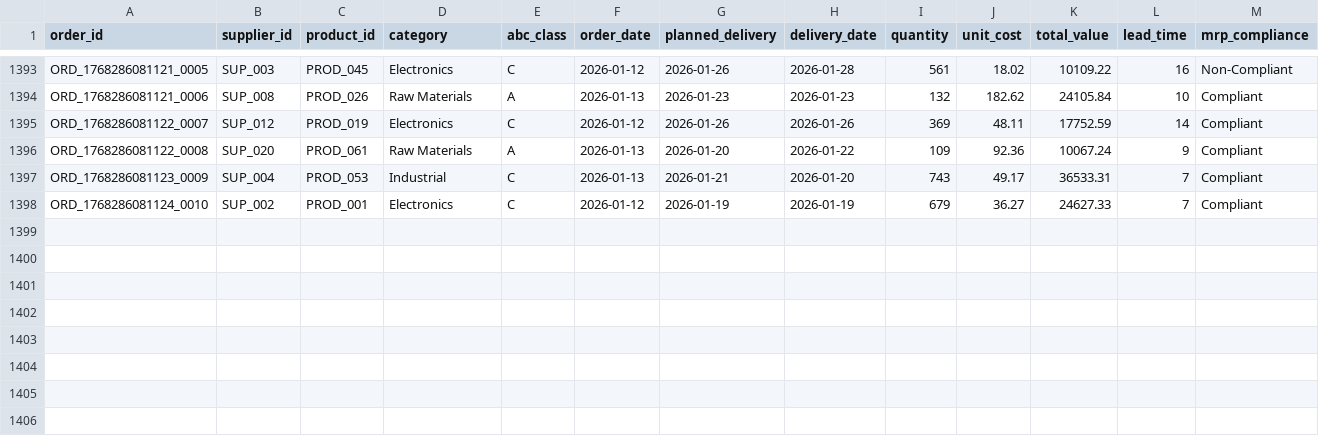
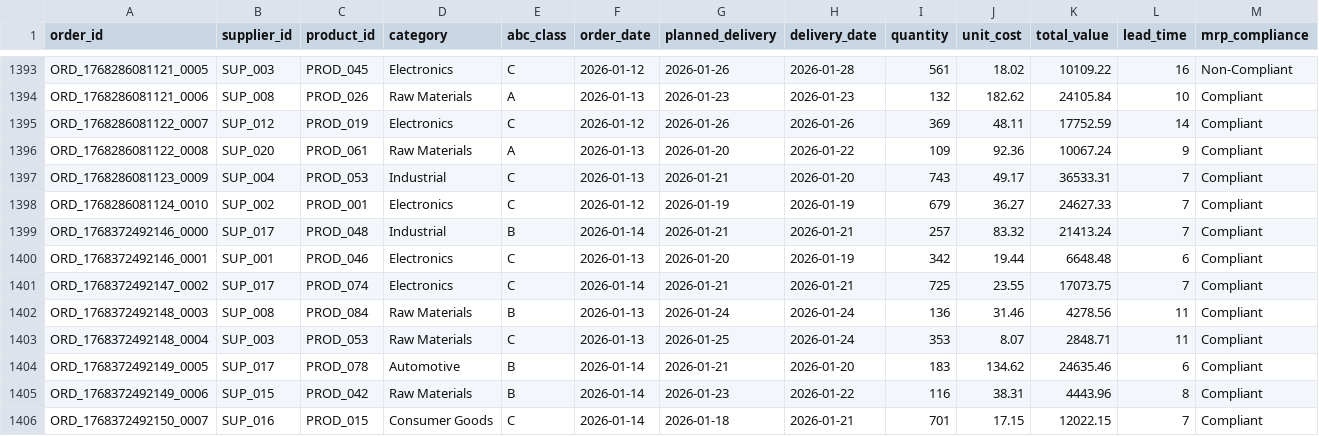
Before and after one commit to arvinddharanidharan/supply-chain-planning-dashboard, a CSV file: data/orders.csv, drawn as a sheet; only a part is shown, gaps mark what is left out; rows hold the shown columns only; the diff names each change by its address in the sheet, - before the commit and + after, or states it on an @@ line.

Commit message:
Automated ETL: Daily supply chain data update

```diff
--- a/data/orders.csv
+++ b/data/orders.csv
+row 1399: ORD_1768372492146_0000 | SUP_017 | PROD_048 | Industrial | B | 2026-01-14 | 2026-01-21 | 2026-01-21 | 257 | 83.32 | 21413.24 | 7 | Compliant
+row 1400: ORD_1768372492146_0001 | SUP_001 | PROD_046 | Electronics | C | 2026-01-13 | 2026-01-20 | 2026-01-19 | 342 | 19.44 | 6648.48 | 6 | Compliant
+row 1401: ORD_1768372492147_0002 | SUP_017 | PROD_074 | Electronics | C | 2026-01-14 | 2026-01-21 | 2026-01-21 | 725 | 23.55 | 17073.75 | 7 | Compliant
+row 1402: ORD_1768372492148_0003 | SUP_008 | PROD_084 | Raw Materials | B | 2026-01-13 | 2026-01-24 | 2026-01-24 | 136 | 31.46 | 4278.56 | 11 | Compliant
+row 1403: ORD_1768372492148_0004 | SUP_003 | PROD_053 | Raw Materials | C | 2026-01-13 | 2026-01-25 | 2026-01-24 | 353 | 8.07 | 2848.71 | 11 | Compliant
+row 1404: ORD_1768372492149_0005 | SUP_017 | PROD_078 | Automotive | B | 2026-01-14 | 2026-01-21 | 2026-01-20 | 183 | 134.62 | 24635.46 | 6 | Compliant
+row 1405: ORD_1768372492149_0006 | SUP_015 | PROD_042 | Raw Materials | B | 2026-01-14 | 2026-01-23 | 2026-01-22 | 116 | 38.31 | 4443.96 | 8 | Compliant
+row 1406: ORD_1768372492150_0007 | SUP_016 | PROD_015 | Consumer Goods | C | 2026-01-14 | 2026-01-18 | 2026-01-21 | 701 | 17.15 | 12022.15 | 7 | Compliant
```
Also changed, not shown: data/inventory.csv, data/products.csv, 3 other files.
